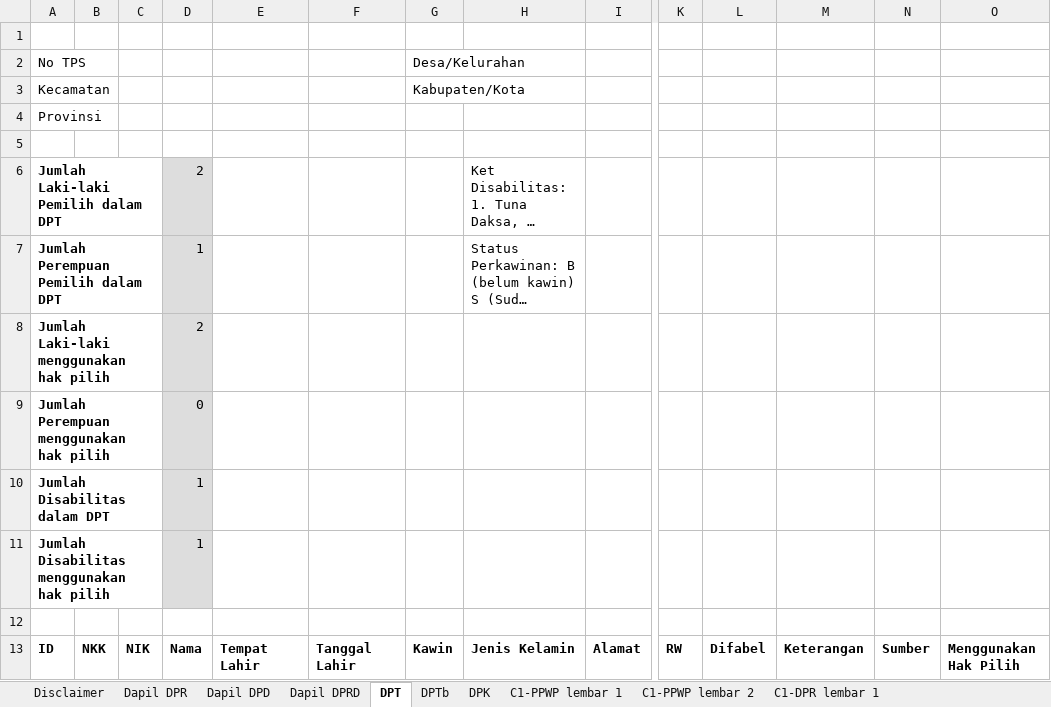
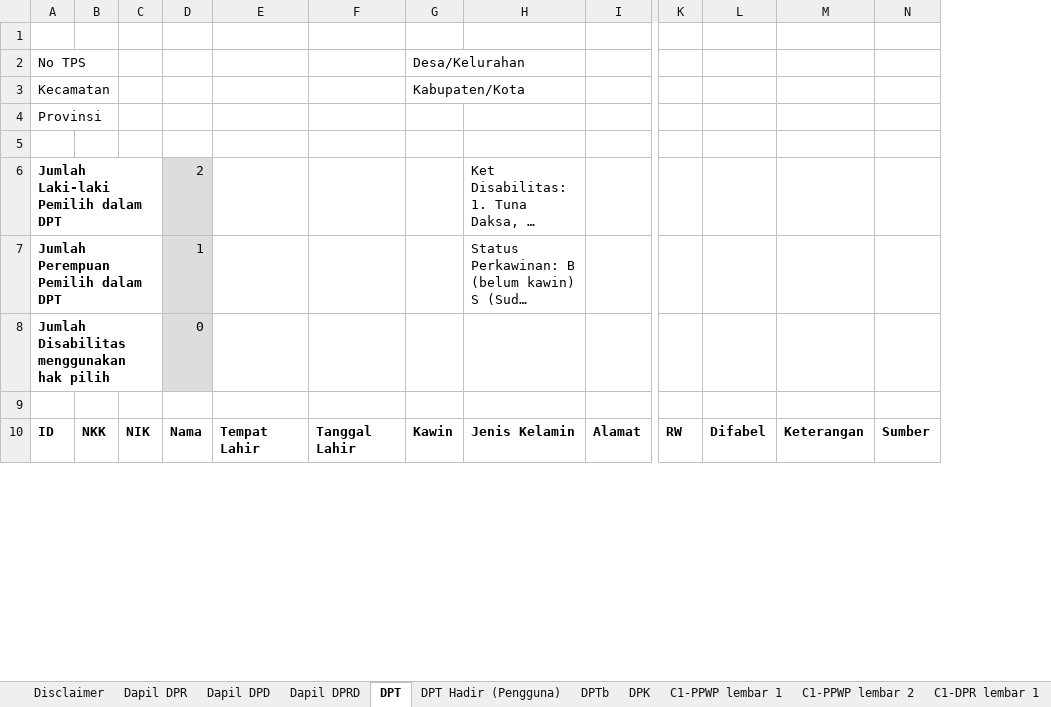
Before and after one commit to kunderemp/hitungC1, an Excel workbook: Contoh Hitung C1versi field tunggal dengan DPT dan DPTb.xlsx, sheet DPT, drawn as a sheet; only a part is shown, gaps mark what is left out; long unchanged cells end in …; values as stored, in another font and other column widths than the file's, no borders; removed rows and columns are numbered as before the commit, all else as after; rows hold the shown columns only; the diff names each change by its address in the sheet, - before the commit and + after, or states it on an @@ line.

Commit message:
add DPT,DPTb, DPK and add DPT Hadir
And some of summary of DPT, DPTb, and DPK would be copied to
C1-*- lembar 1

```diff
--- a/Contoh Hitung C1versi field tunggal dengan DPT dan DPTb.xlsx (sheet DPT)
+++ b/Contoh Hitung C1versi field tunggal dengan DPT dan DPTb.xlsx (sheet DPT)
+sheet tab: DPT Hadir (Pengguna)
-column O, row 13: Menggunakan Hak Pilih
-row 8: Jumlah Laki-laki menggunakan hak pilih |  |  | 2
-row 9: Jumlah Perempuan menggunakan hak pilih |  |  | 0
-row 10: Jumlah Disabilitas dalam DPT |  |  | 1
-D8: 1
+D8: 0
```
Also changed, not shown: sheet C1-PPWP lembar 1, sheet C1-DPR lembar 1, sheet C1-DPRD lembar 1, sheet C1-DPRD KotaDesa lembar 1, sheet C1-DPD lembar 1, sheet Disclaimer, 6 more sheets, formulas that keep their value, 1 other file.
